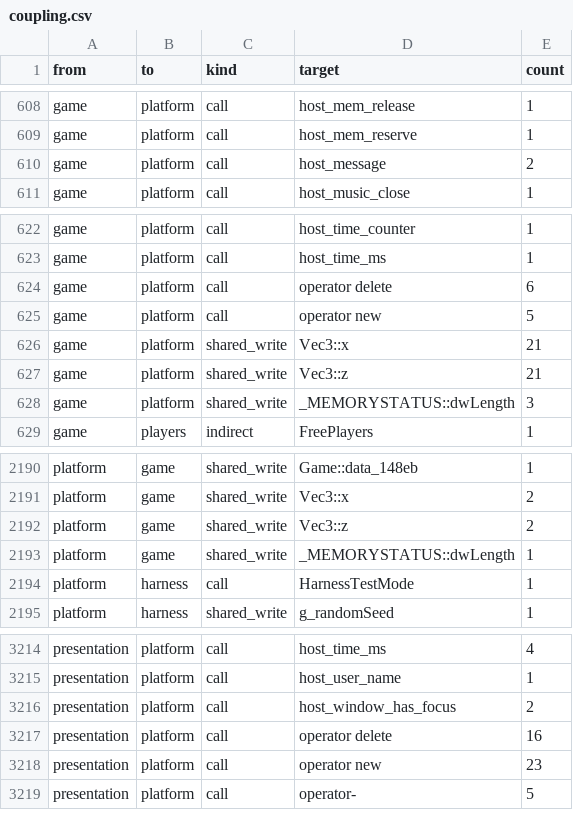
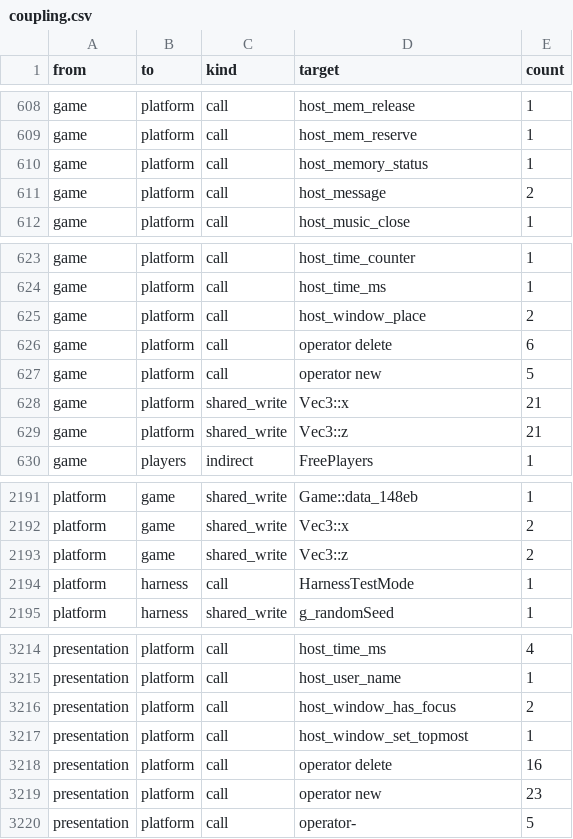
Before and after one commit to Thaldren-Archive-Forks/byte-tactics-moddable, a CSV file: data/coupling.csv, drawn as a sheet; only a part is shown, gaps mark what is left out; removed rows and columns are numbered as before the commit, all else as after; the diff names each change by its address in the sheet, - before the commit and + after, or states it on an @@ line.

```diff
--- a/data/coupling.csv
+++ b/data/coupling.csv
+row 610: game | platform | call | host_memory_status | 1
+row 625: game | platform | call | host_window_place | 2
-row 628: game | platform | shared_write | _MEMORYSTATUS::dwLength | 3
-row 2193: platform | game | shared_write | _MEMORYSTATUS::dwLength | 1
+row 3217: presentation | platform | call | host_window_set_topmost | 1
```
Also changed, not shown: data/hazards.csv, data/state_classes.csv, 3 other files.
